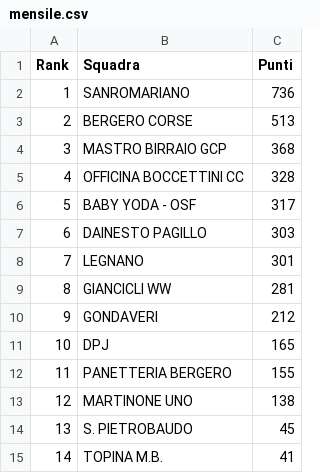
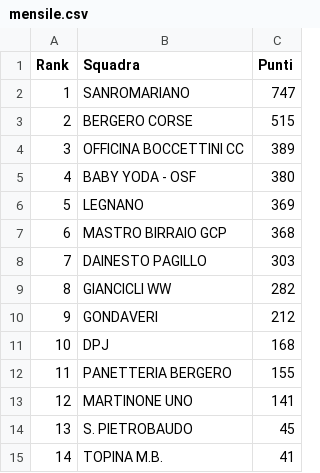
Before and after one commit to ciclismoreale/ciclismoreale.github.io, a CSV file: data/mensile.csv, drawn as a sheet.

```diff
--- a/data/mensile.csv
+++ b/data/mensile.csv
@@ -1,14 +1,14 @@
 Rank,Squadra,Punti
-1,SANROMARIANO,736
-2,BERGERO CORSE,513
-3,MASTRO BIRRAIO GCP,368
-4,OFFICINA BOCCETTINI CC,328
-5,BABY YODA - OSF,317
-6,DAINESTO PAGILLO,303
-7,LEGNANO,301
-8,GIANCICLI WW,281
+1,SANROMARIANO,747
+2,BERGERO CORSE,515
+3,OFFICINA BOCCETTINI CC,389
+4,BABY YODA - OSF,380
+5,LEGNANO,369
+6,MASTRO BIRRAIO GCP,368
+7,DAINESTO PAGILLO,303
+8,GIANCICLI WW,282
 9,GONDAVERI,212
-10,DPJ,165
+10,DPJ,168
 11,PANETTERIA BERGERO,155
-12,MARTINONE UNO,138
+12,MARTINONE UNO,141
 13,S. PIETROBAUDO,45
```
Also changed, not shown: data/cqranking_riders.csv, data/totale.csv, 10 other files.
